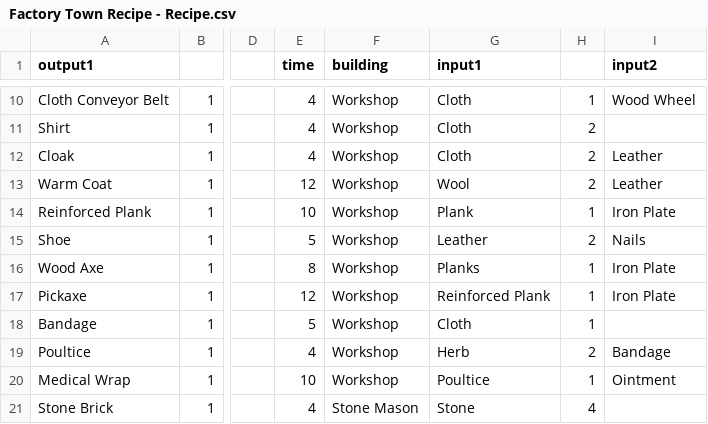
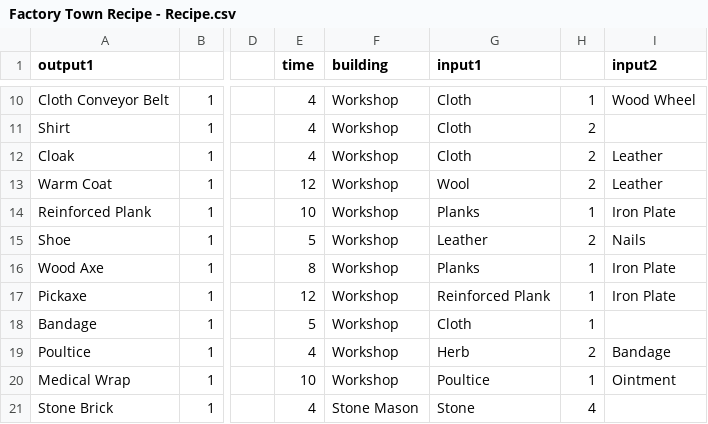
Before and after one commit to gc-locks/ftplanner, a CSV file: datasheet/Factory Town Recipe - Recipe.csv, drawn as a sheet; only a part is shown, gaps mark what is left out; the diff covers the shown part only; the diff names each change by its address in the sheet, - before the commit and + after, or states it on an @@ line.

Commit message:
fix datasheet

```diff
--- a/datasheet/Factory Town Recipe - Recipe.csv
+++ b/datasheet/Factory Town Recipe - Recipe.csv
-G14 (input1): Plank
+G14 (input1): Planks
```
Also changed, not shown: 9 moved rows and 2 edited cells elsewhere in this file, 2 other files.
